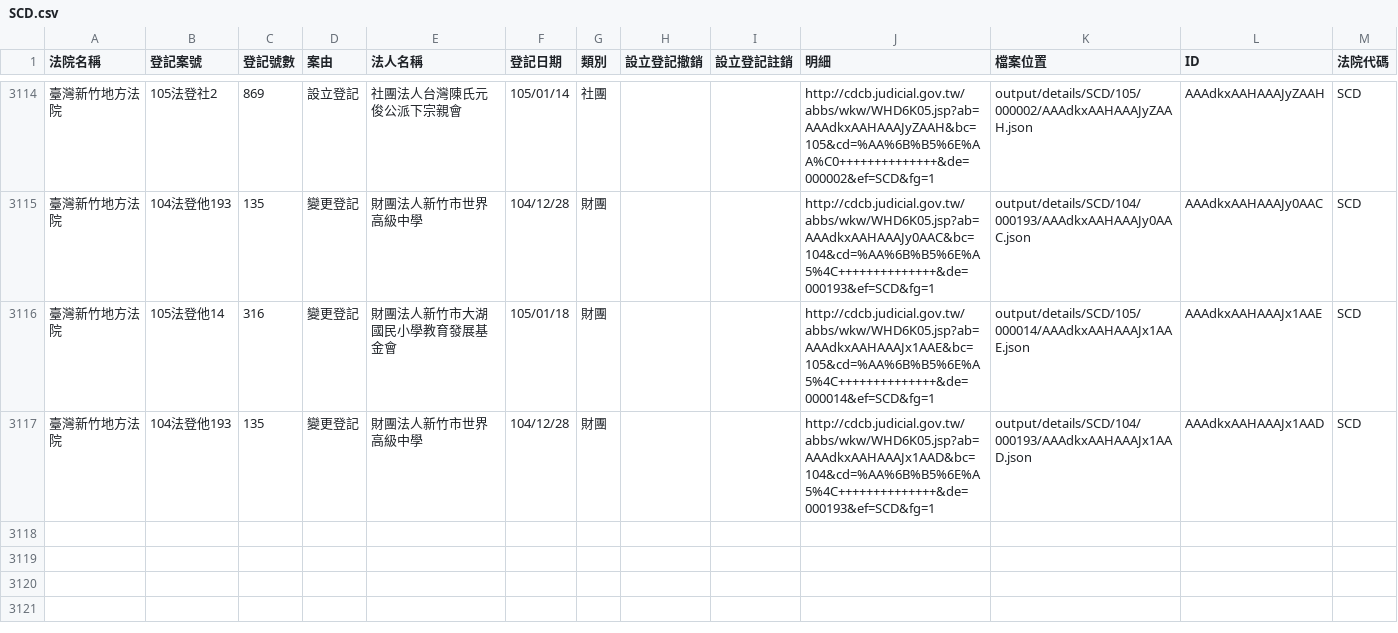
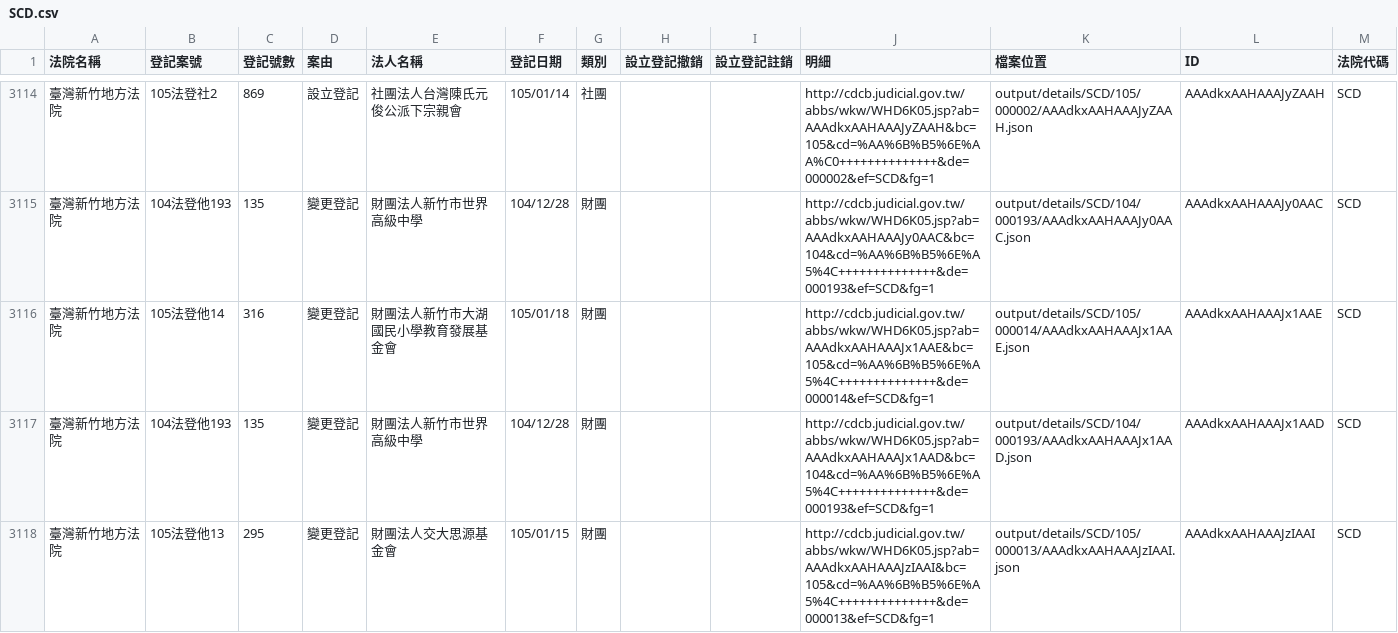
Before and after one commit to taichunmin/foundationtw, a CSV file: output/lists/SCD.csv, drawn as a sheet; only a part is shown, gaps mark what is left out.

```diff
--- a/output/lists/SCD.csv
+++ b/output/lists/SCD.csv
@@ -3117 +3117,2 @@
 臺灣新竹地方法院,104法登他193,135,變更登記,財團法人新竹市世界高級中學,104/12/28,財團,,,http://cdcb.judicial.gov.tw/abbs/wkw/WHD6K05.jsp?ab=AAAdkxAAHAAAJx1AAD&bc=104&cd=%AA%6B%B5%6E%A5%4C++++++++++++++&de=000193&ef=SCD&fg=1,output/details/SCD/104/000193/AAAdkxAAHAAAJx1AAD.json,AAAdkxAAHAAAJx1AAD,SCD
+臺灣新竹地方法院,105法登他13,295,變更登記,財團法人交大思源基金會,105/01/15,財團,,,http://cdcb.judicial.gov.tw/abbs/wkw/WHD6K05.jsp?ab=AAAdkxAAHAAAJzIAAI&bc=105&cd=%AA%6B%B5%6E%A5%4C++++++++++++++&de=000013&ef=SCD&fg=1,output/details/SCD/105/000013/AAAdkxAAHAAAJzIAAI.json,AAAdkxAAHAAAJzIAAI,SCD
```
Also changed, not shown: output/lists/HLD.csv, output/lists/MLD.csv, 32 other files.
